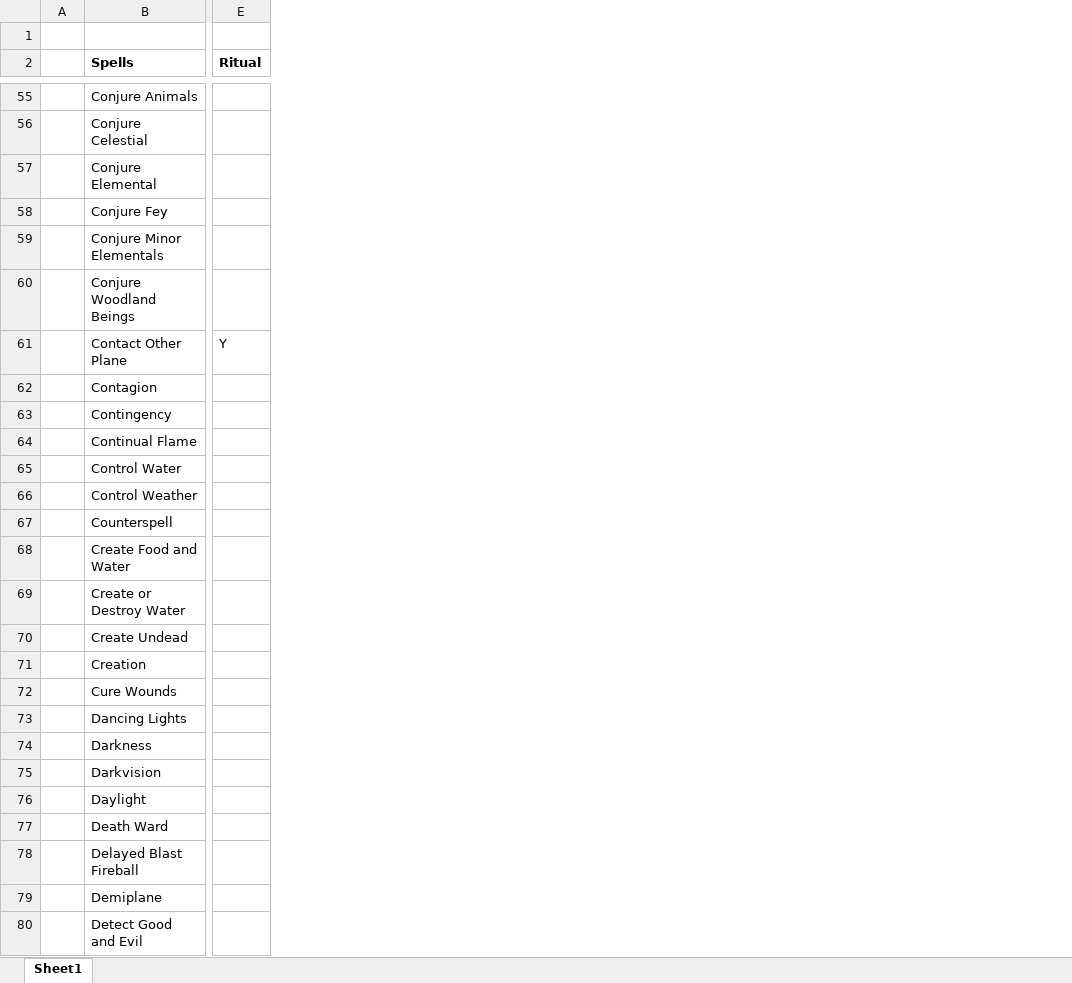
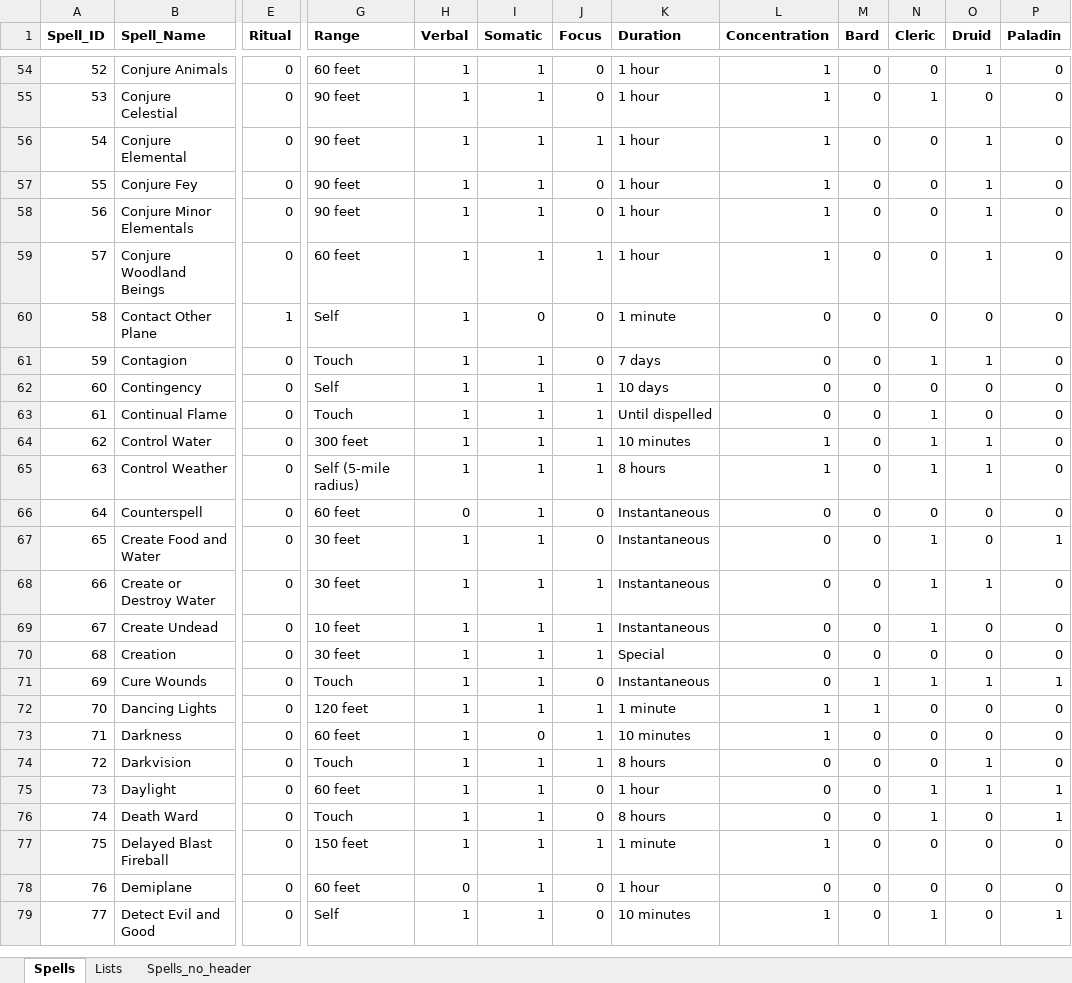
Before and after one commit to squabzilla/CS50-FinalProject, an Excel workbook: Main/static/Spell List.xlsx, sheet Spells, drawn as a sheet; only a part is shown, gaps mark what is left out; values as stored, in another font and other column widths than the file's, no borders; table styles not drawn; removed rows and columns are numbered as before the commit, all else as after; rows hold the shown columns only; the diff covers the shown part only; the diff names each change by its address in the sheet, - before the commit and + after, or states it on an @@ line.

```diff
--- a/Main/static/Spell List.xlsx (sheet Spells)
+++ b/Main/static/Spell List.xlsx (sheet Spells)
-sheet tab: Sheet1
+sheet tab: Spells
+sheet tab: Lists
+sheet tab: Spells_no_header
-column A, empty
+column A (Spell_ID), rows 54-79: 52 | 53 | 54 | 55 | 56 | 57 | 58 | 59 | 60 | 61 | 62 | 63 | 64 | 65 | 66 | 67 | 68 | 69 | 70 | 71 | 72 | 73 | 74 | 75 | 76 | 77
+column G (Range), rows 54-79: 60 feet | 90 feet | 90 feet | 90 feet | 90 feet | 60 feet | Self | Touch | Self | Touch | 300 feet | Self (5-mile radius) | 60 feet | 30 feet | 30 feet | 10 feet | 30 feet | Touch | 120 feet | 60 feet | Touch | 60 feet | Touch | 150 feet | 60 feet | Self
+column H (Verbal), rows 54-79: 1 | 1 | 1 | 1 | 1 | 1 | 1 | 1 | 1 | 1 | 1 | 1 | 0 | 1 | 1 | 1 | 1 | 1 | 1 | 1 | 1 | 1 | 1 | 1 | 0 | 1
+column I (Somatic), rows 54-79: 1 | 1 | 1 | 1 | 1 | 1 | 0 | 1 | 1 | 1 | 1 | 1 | 1 | 1 | 1 | 1 | 1 | 1 | 1 | 0 | 1 | 1 | 1 | 1 | 1 | 1
+column J (Focus), rows 54-79: 0 | 0 | 1 | 0 | 0 | 1 | 0 | 0 | 1 | 1 | 1 | 1 | 0 | 0 | 1 | 1 | 1 | 0 | 1 | 1 | 1 | 0 | 0 | 1 | 0 | 0
+column K (Duration), rows 54-79: 1 hour | 1 hour | 1 hour | 1 hour | 1 hour | 1 hour | 1 minute | 7 days | 10 days | Until dispelled | 10 minutes | 8 hours | Instantaneous | Instantaneous | Instantaneous | Instantaneous | Special | Instantaneous | 1 minute | 10 minutes | 8 hours | 1 hour | 8 hours | 1 minute | 1 hour | 10 minutes
+column L (Concentration), rows 54-79: 1 | 1 | 1 | 1 | 1 | 1 | 0 | 0 | 0 | 0 | 1 | 1 | 0 | 0 | 0 | 0 | 0 | 0 | 1 | 1 | 0 | 0 | 0 | 1 | 0 | 1
+column M (Bard), rows 54-79: 0 | 0 | 0 | 0 | 0 | 0 | 0 | 0 | 0 | 0 | 0 | 0 | 0 | 0 | 0 | 0 | 0 | 1 | 1 | 0 | 0 | 0 | 0 | 0 | 0 | 0
+column N (Cleric), rows 54-79: 0 | 1 | 0 | 0 | 0 | 0 | 0 | 1 | 0 | 1 | 1 | 1 | 0 | 1 | 1 | 1 | 0 | 1 | 0 | 0 | 0 | 1 | 1 | 0 | 0 | 1
+column O (Druid), rows 54-79: 1 | 0 | 1 | 1 | 1 | 1 | 0 | 1 | 0 | 0 | 1 | 1 | 0 | 0 | 1 | 0 | 0 | 1 | 0 | 0 | 1 | 1 | 0 | 0 | 0 | 0
+column P (Paladin), rows 54-79: 0 | 0 | 0 | 0 | 0 | 0 | 0 | 0 | 0 | 0 | 0 | 0 | 0 | 1 | 0 | 0 | 0 | 1 | 0 | 0 | 0 | 1 | 1 | 0 | 0 | 1
-row 1: (empty)
-B1: Spells
+B1: Spell_Name
-E54:E59 (Ritual): (empty)
+E54:E59 (Ritual): 0
-E60 (Ritual): Y
+E60 (Ritual): 1
-E61:E79 (Ritual): (empty)
+E61:E79 (Ritual): 0
-B79 (Spell_Name): Detect Good and Evil
+B79 (Spell_Name): Detect Evil and Good
```
Also changed, not shown: 4 added columns and 296 edited cells elsewhere in this sheet, 4 other files.
